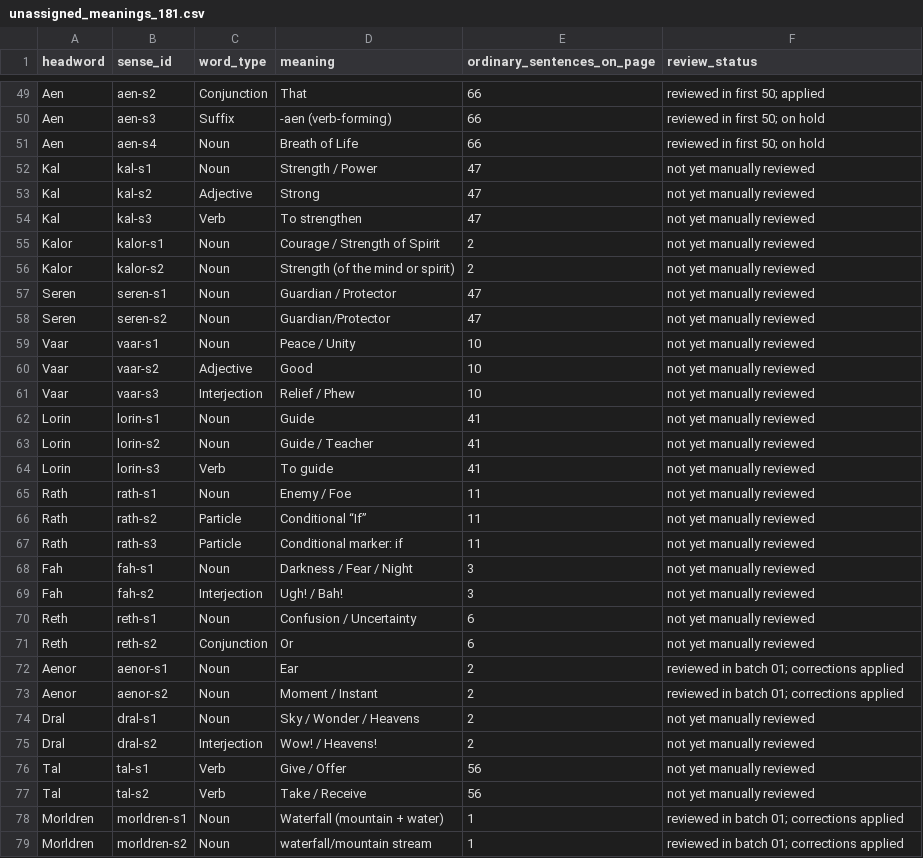
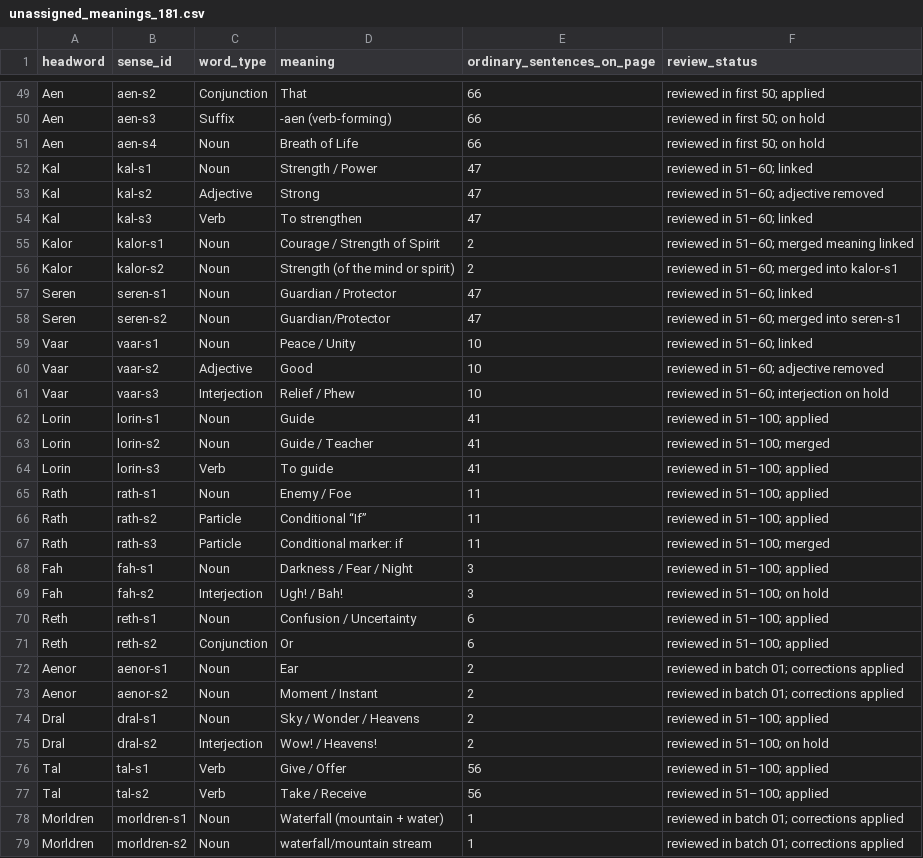
Before and after one commit to artistbaron-cmyk/celan-database, a CSV file: outputs/language_audit/unassigned_meanings_181.csv, drawn as a sheet; only a part is shown, gaps mark what is left out; the diff covers the shown part only.

```diff
--- a/outputs/language_audit/unassigned_meanings_181.csv
+++ b/outputs/language_audit/unassigned_meanings_181.csv
@@ -51,28 +51,28 @@ Aen,aen-s3,Suffix,-aen (verb-forming),66,reviewed in first 50; on hold
 Aen,aen-s4,Noun,Breath of Life,66,reviewed in first 50; on hold
-Kal,kal-s1,Noun,Strength / Power,47,not yet manually reviewed
-Kal,kal-s2,Adjective,Strong,47,not yet manually reviewed
-Kal,kal-s3,Verb,To strengthen,47,not yet manually reviewed
-Kalor,kalor-s1,Noun,Courage / Strength of Spirit,2,not yet manually reviewed
-Kalor,kalor-s2,Noun,Strength (of the mind or spirit),2,not yet manually reviewed
-Seren,seren-s1,Noun,Guardian / Protector,47,not yet manually reviewed
-Seren,seren-s2,Noun,Guardian/Protector,47,not yet manually reviewed
-Vaar,vaar-s1,Noun,Peace / Unity,10,not yet manually reviewed
-Vaar,vaar-s2,Adjective,Good,10,not yet manually reviewed
-Vaar,vaar-s3,Interjection,Relief / Phew,10,not yet manually reviewed
-Lorin,lorin-s1,Noun,Guide,41,not yet manually reviewed
-Lorin,lorin-s2,Noun,Guide / Teacher,41,not yet manually reviewed
-Lorin,lorin-s3,Verb,To guide,41,not yet manually reviewed
-Rath,rath-s1,Noun,Enemy / Foe,11,not yet manually reviewed
-Rath,rath-s2,Particle,Conditional “If”,11,not yet manually reviewed
-Rath,rath-s3,Particle,Conditional marker: if,11,not yet manually reviewed
-Fah,fah-s1,Noun,Darkness / Fear / Night,3,not yet manually reviewed
-Fah,fah-s2,Interjection,Ugh! / Bah!,3,not yet manually reviewed
-Reth,reth-s1,Noun,Confusion / Uncertainty,6,not yet manually reviewed
-Reth,reth-s2,Conjunction,Or,6,not yet manually reviewed
+Kal,kal-s1,Noun,Strength / Power,47,reviewed in 51–60; linked
+Kal,kal-s2,Adjective,Strong,47,reviewed in 51–60; adjective removed
+Kal,kal-s3,Verb,To strengthen,47,reviewed in 51–60; linked
+Kalor,kalor-s1,Noun,Courage / Strength of Spirit,2,reviewed in 51–60; merged meaning linked
+Kalor,kalor-s2,Noun,Strength (of the mind or spirit),2,reviewed in 51–60; merged into kalor-s1
+Seren,seren-s1,Noun,Guardian / Protector,47,reviewed in 51–60; linked
+Seren,seren-s2,Noun,Guardian/Protector,47,reviewed in 51–60; merged into seren-s1
+Vaar,vaar-s1,Noun,Peace / Unity,10,reviewed in 51–60; linked
+Vaar,vaar-s2,Adjective,Good,10,reviewed in 51–60; adjective removed
+Vaar,vaar-s3,Interjection,Relief / Phew,10,reviewed in 51–60; interjection on hold
+Lorin,lorin-s1,Noun,Guide,41,reviewed in 51–100; applied
+Lorin,lorin-s2,Noun,Guide / Teacher,41,reviewed in 51–100; merged
+Lorin,lorin-s3,Verb,To guide,41,reviewed in 51–100; applied
+Rath,rath-s1,Noun,Enemy / Foe,11,reviewed in 51–100; applied
+Rath,rath-s2,Particle,Conditional “If”,11,reviewed in 51–100; applied
+Rath,rath-s3,Particle,Conditional marker: if,11,reviewed in 51–100; merged
+Fah,fah-s1,Noun,Darkness / Fear / Night,3,reviewed in 51–100; applied
+Fah,fah-s2,Interjection,Ugh! / Bah!,3,reviewed in 51–100; on hold
+Reth,reth-s1,Noun,Confusion / Uncertainty,6,reviewed in 51–100; applied
+Reth,reth-s2,Conjunction,Or,6,reviewed in 51–100; applied
 Aenor,aenor-s1,Noun,Ear,2,reviewed in batch 01; corrections applied
 Aenor,aenor-s2,Noun,Moment / Instant,2,reviewed in batch 01; corrections applied
-Dral,dral-s1,Noun,Sky / Wonder / Heavens,2,not yet manually reviewed
-Dral,dral-s2,Interjection,Wow! / Heavens!,2,not yet manually reviewed
-Tal,tal-s1,Verb,Give / Offer,56,not yet manually reviewed
-Tal,tal-s2,Verb,Take / Receive,56,not yet manually reviewed
+Dral,dral-s1,Noun,Sky / Wonder / Heavens,2,reviewed in 51–100; applied
+Dral,dral-s2,Interjection,Wow! / Heavens!,2,reviewed in 51–100; on hold
+Tal,tal-s1,Verb,Give / Offer,56,reviewed in 51–100; applied
+Tal,tal-s2,Verb,Take / Receive,56,reviewed in 51–100; applied
 Morldren,morldren-s1,Noun,Waterfall (mountain + water),1,reviewed in batch 01; corrections applied
```
Also changed, not shown: 26 edited cells elsewhere in this file, dictionary/app_data/dictionary_senses.csv, dictionary/exports/dictionary_entries.csv, 33 other files.
